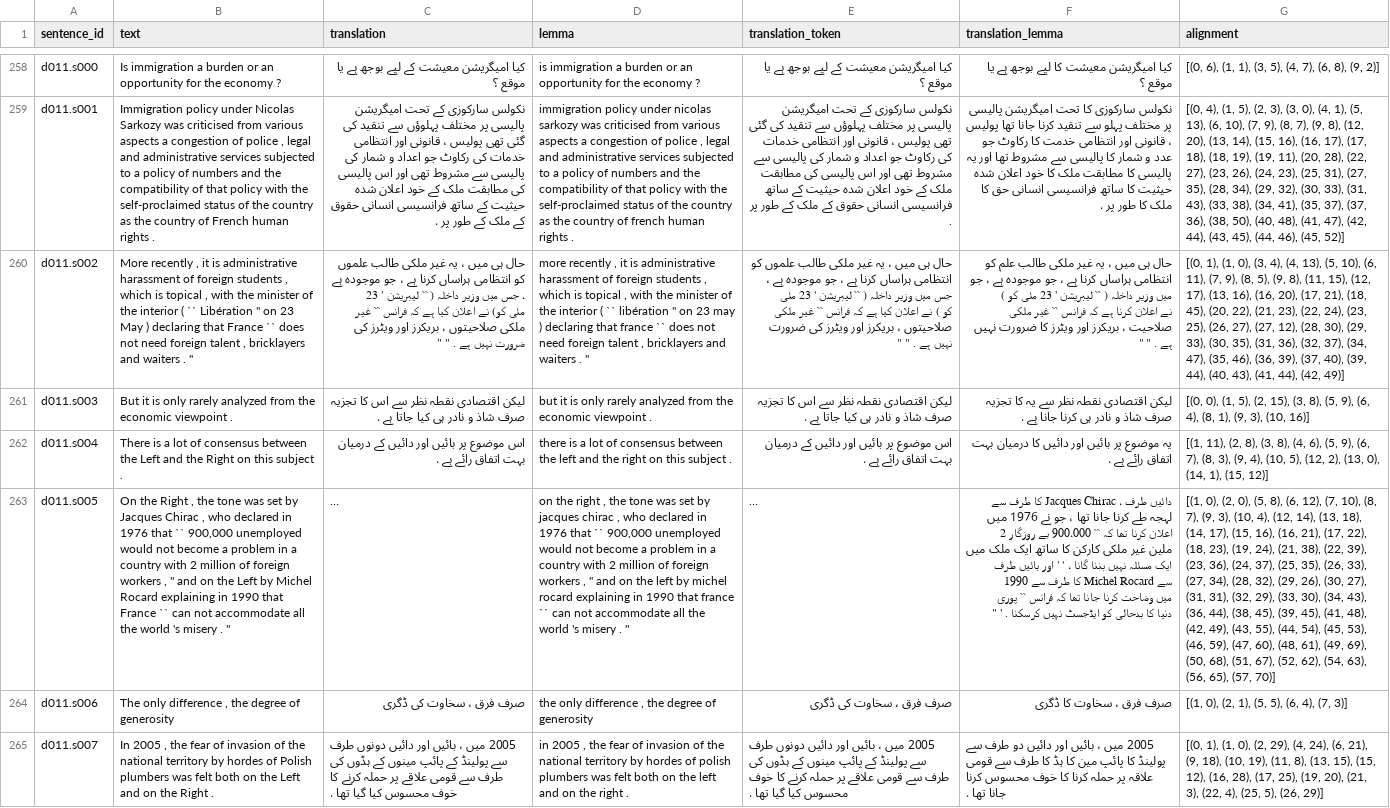
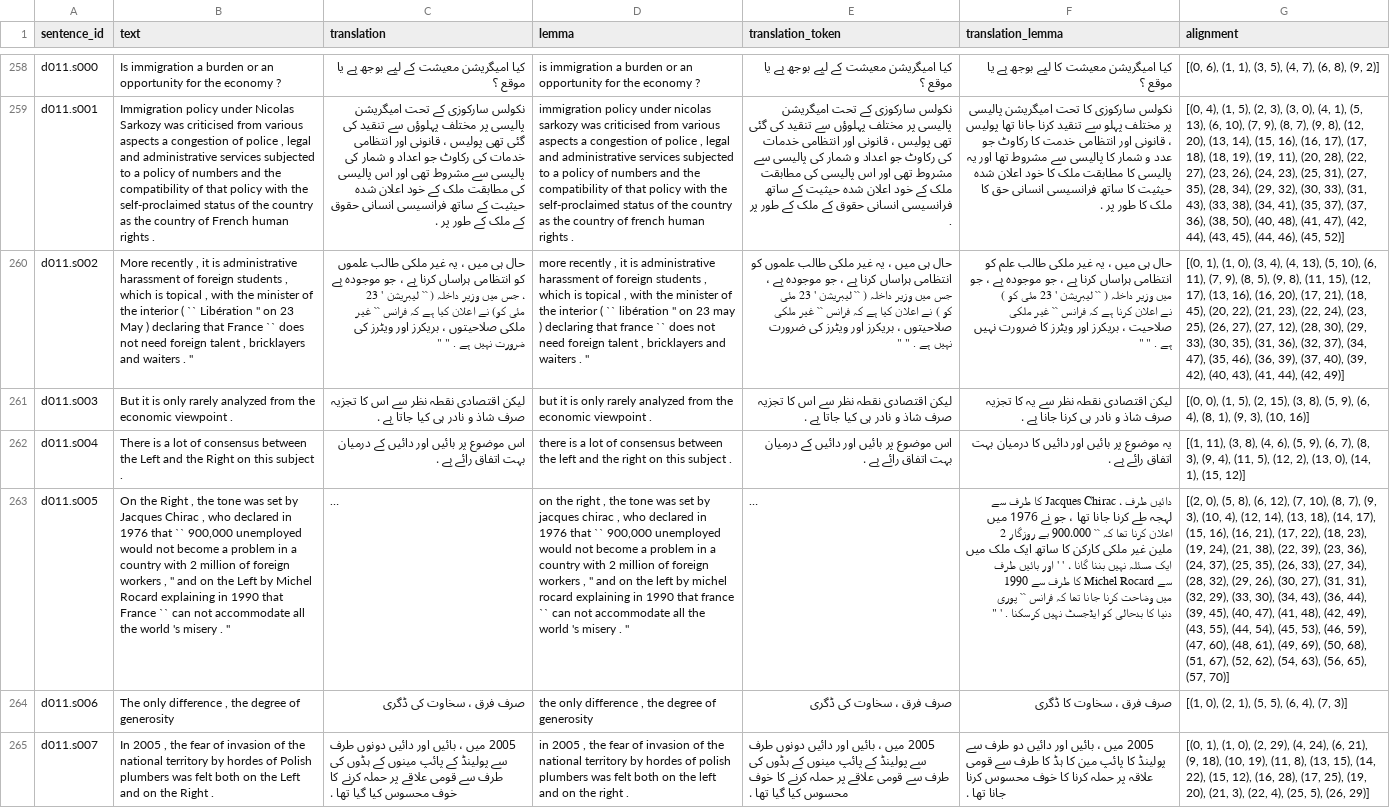
Before and after one commit to CMPUT497/ASSIGNMENT-3, a TSV file: ExpandNet/expandnet_step2_align_ur.out.tsv, drawn as a sheet; only a part is shown, gaps mark what is left out; long unchanged cells end in …; the diff covers the shown part only; the diff names each change by its address in the sheet, - before the commit and + after, or states it on an @@ line.

```diff
--- a/ExpandNet/expandnet_step2_align_ur.out.tsv
+++ b/ExpandNet/expandnet_step2_align_ur.out.tsv
-G260 (alignment): …40), (39, 44), (40, 43),…
+G260 (alignment): …40), (39, 42), (40, 43),…
-G262 (alignment): [(1, 11), (2, 8), (3, 8), (4, 6), (5, 9), (6, 7), (8, 3), (9, 4), (10, 5), (12,…
+G262 (alignment): [(1, 11), (3, 8), (4, 6), (5, 9), (6, 7), (8, 3), (9, 4), (11, 5), (12,…
-G263 (alignment): [(1, 0), (2, 0), (5, 8), (6, 12), (7, 10), (8, 7), (9, 3), (10, 4), (12, 14), (13, 18), (14, 17), (15, 16), (16, 21), (17, 22), (18, 23), (19, 24), (21, 38), (22, 39), (23, 36), (24, 37), (25, 35), (26, 33), (27, 34), (28, 32), (29, 26), (30, 27), (31, 31), (32, 29), (33, 30), (34, 43), (36, 44), (38, 45), (39, 45), (41, 48),…
+G263 (alignment): [(2, 0), (5, 8), (6, 12), (7, 10), (8, 7), (9, 3), (10, 4), (12, 14), (13, 18), (14, 17), (15, 16), (16, 21), (17, 22), (18, 23), (19, 24), (21, 38), (22, 39), (23, 36), (24, 37), (25, 35), (26, 33), (27, 34), (28, 32), (29, 26), (30, 27), (31, 31), (32, 29), (33, 30), (34, 43), (36, 44), (39, 45), (40, 47), (41, 48),…
-G265 (alignment): …(13, 15), (15, 12),…
+G265 (alignment): …(13, 15), (14, 22), (15, 12),…
```
Also changed, not shown: 100 edited cells elsewhere in this file, ExpandNet/expandnet_step3_project_ur.out.tsv, 3 other files.
